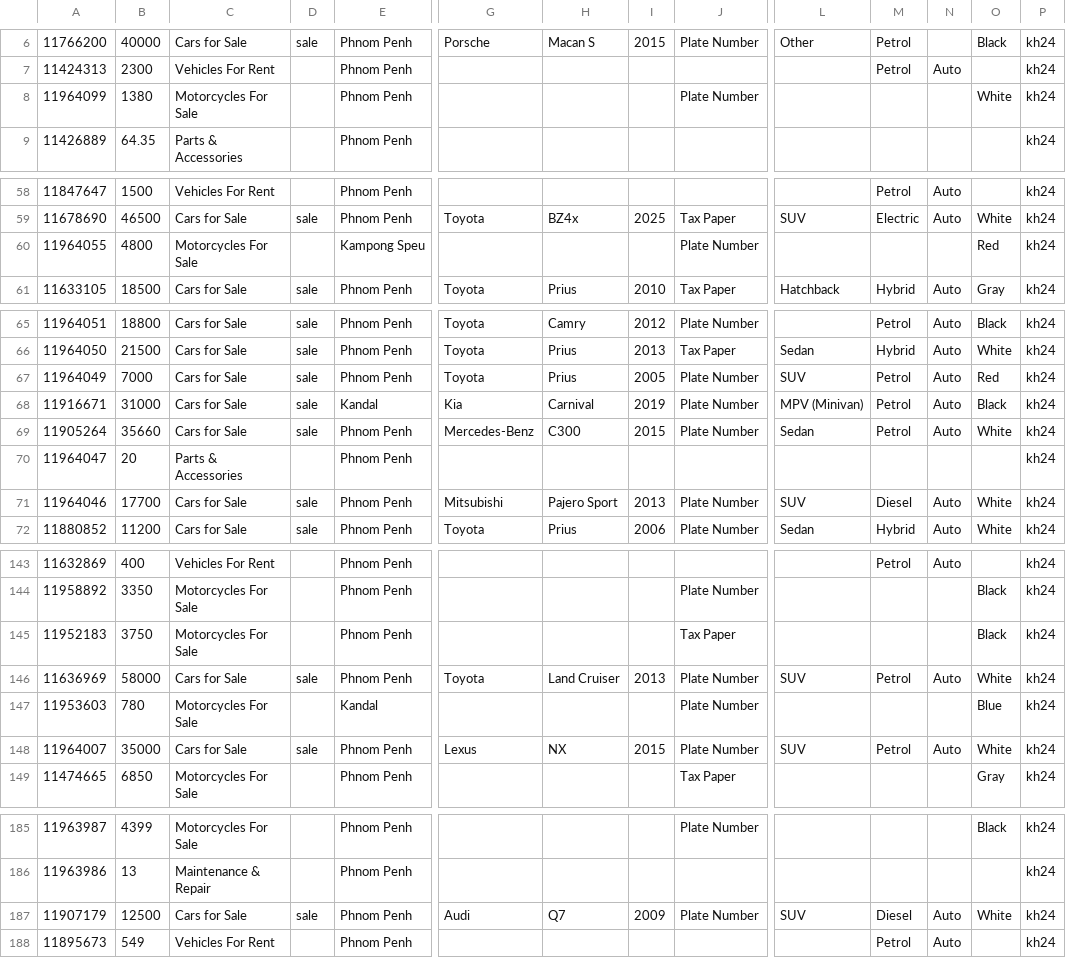
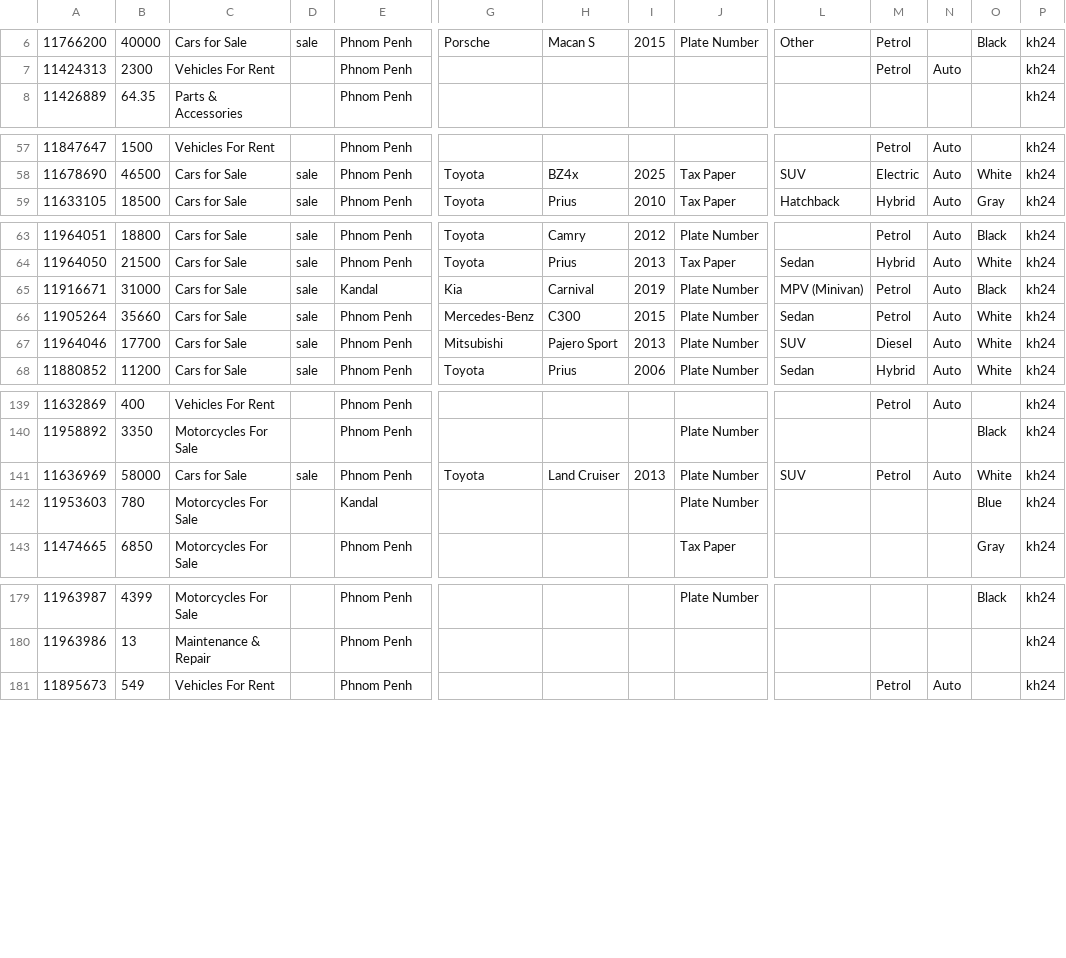
Before and after one commit to LibertyCarz/nestjs-carz-crawler-action, a CSV file: data/17.cars-data-crawler.csv, drawn as a sheet; only a part is shown, gaps mark what is left out; rows hold the shown columns only; the diff covers the shown part only; the diff names each change by its address in the sheet, - before the commit and + after, or states it on an @@ line.

```diff
--- a/data/17.cars-data-crawler.csv
+++ b/data/17.cars-data-crawler.csv
-row 8: 11964099 | 1380 | Motorcycles For Sale |  | Phnom Penh |  |  |  | Plate Number |  |  |  | White | kh24
-row 60: 11964055 | 4800 | Motorcycles For Sale |  | Kampong Speu |  |  |  | Plate Number |  |  |  | Red | kh24
-row 67: 11964049 | 7000 | Cars for Sale | sale | Phnom Penh | Toyota | Prius | 2005 | Plate Number | SUV | Petrol | Auto | Red | kh24
-row 70: 11964047 | 20 | Parts & Accessories |  | Phnom Penh |  |  |  |  |  |  |  |  | kh24
-row 145: 11952183 | 3750 | Motorcycles For Sale |  | Phnom Penh |  |  |  | Tax Paper |  |  |  | Black | kh24
-row 148: 11964007 | 35000 | Cars for Sale | sale | Phnom Penh | Lexus | NX | 2015 | Plate Number | SUV | Petrol | Auto | White | kh24
-row 187: 11907179 | 12500 | Cars for Sale | sale | Phnom Penh | Audi | Q7 | 2009 | Plate Number | SUV | Diesel | Auto | White | kh24
```
Also changed, not shown: 2 edited cells elsewhere in this file, data/11.cars-data-crawler.csv, data/18.cars-data-crawler.csv, 50 other files.
